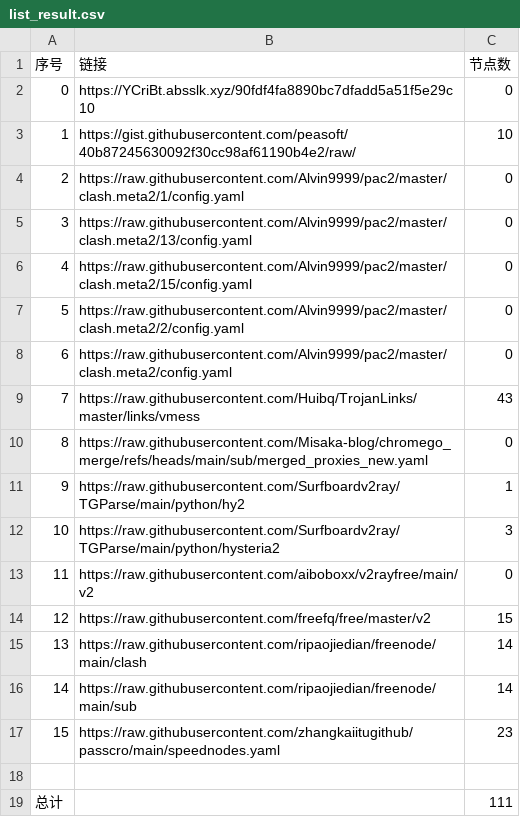
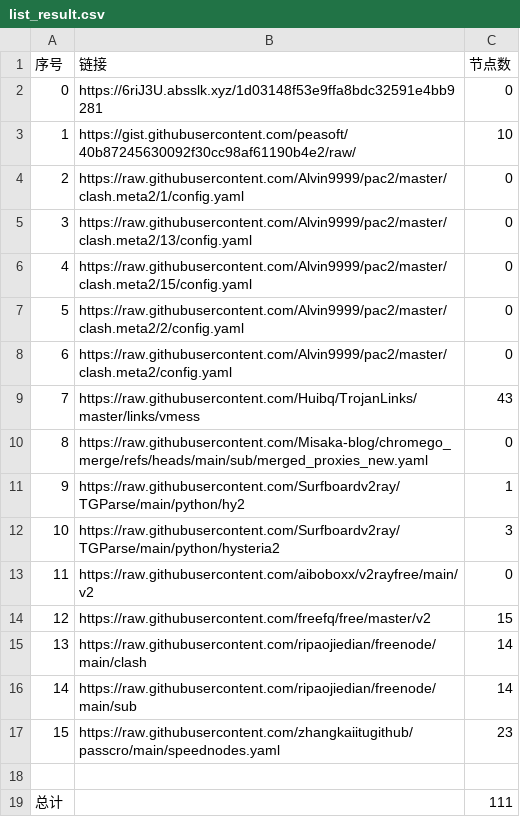
Before and after one commit to liuhtt/liunomorewalls, a CSV file: list_result.csv, drawn as a sheet.

```diff
--- a/list_result.csv
+++ b/list_result.csv
@@ -1,3 +1,3 @@
 序号,链接,节点数
-0,https://YCriBt.absslk.xyz/90fdf4fa8890bc7dfadd5a51f5e29c10,0
+0,https://6riJ3U.absslk.xyz/1d03148f53e9ffa8bdc32591e4bb9281,0
 1,https://gist.githubusercontent.com/peasoft/40b87245630092f30cc98af61190b4e2/raw/,10
```
Also changed, not shown: 3 other files.
